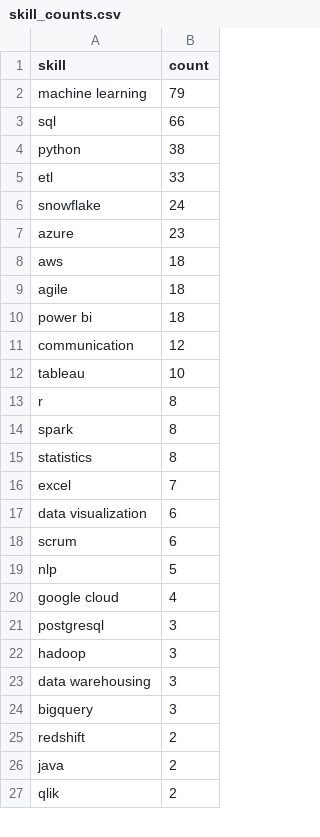
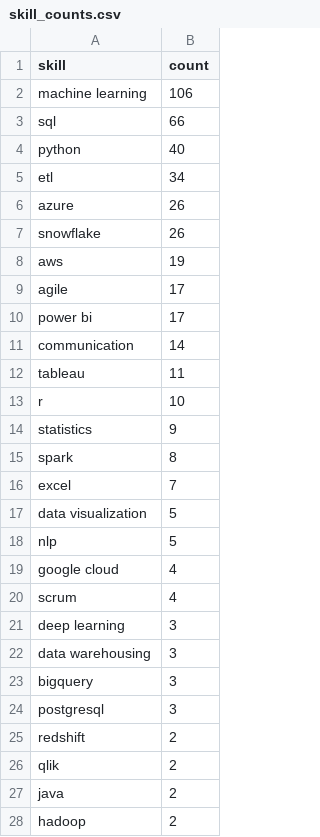
Before and after one commit to Maneeshraja19/job-market-intelligence, a CSV file: data/processed/skill_counts.csv, drawn as a sheet; only a part is shown; the diff covers the shown part only.

```diff
--- a/data/processed/skill_counts.csv
+++ b/data/processed/skill_counts.csv
@@ -1,27 +1,28 @@
 skill,count
-machine learning,79
+machine learning,106
 sql,66
-python,38
-etl,33
-snowflake,24
-azure,23
-aws,18
-agile,18
-power bi,18
-communication,12
-tableau,10
-r,8
+python,40
+etl,34
+azure,26
+snowflake,26
+aws,19
+agile,17
+power bi,17
+communication,14
+tableau,11
+r,10
+statistics,9
 spark,8
-statistics,8
 excel,7
-data visualization,6
-scrum,6
+data visualization,5
 nlp,5
 google cloud,4
-postgresql,3
-hadoop,3
+scrum,4
+deep learning,3
 data warehousing,3
 bigquery,3
+postgresql,3
 redshift,2
+qlik,2
 java,2
-qlik,2
+hadoop,2
```
Also changed, not shown: 2 removed rows and 1 edited cell elsewhere in this file, 1 other file.
